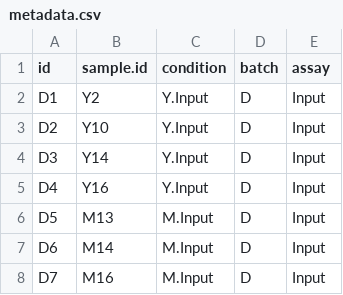
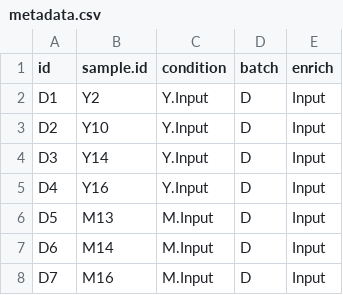
Before and after one commit to thereallda/enONE, a CSV file: data/metadata.csv, drawn as a sheet; only a part is shown.

Commit message:
PCAplot color not required; CreateEnone accept col.data

```diff
--- a/data/metadata.csv
+++ b/data/metadata.csv
@@ -1,2 +1,2 @@
-id,sample.id,condition,batch,assay
+id,sample.id,condition,batch,enrich
 D1,Y2,Y.Input,D,Input
```
Also changed, not shown: vignettes/data/metadata.csv, 9 other files.
